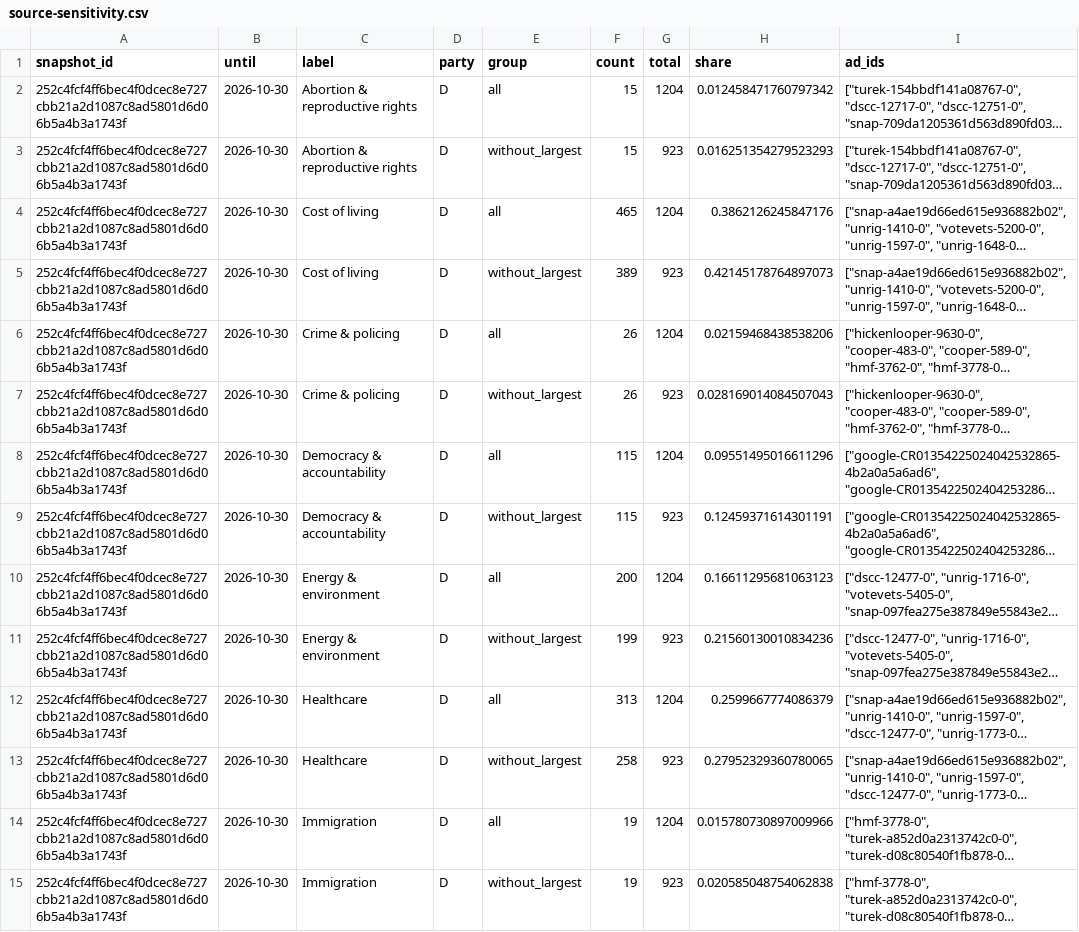
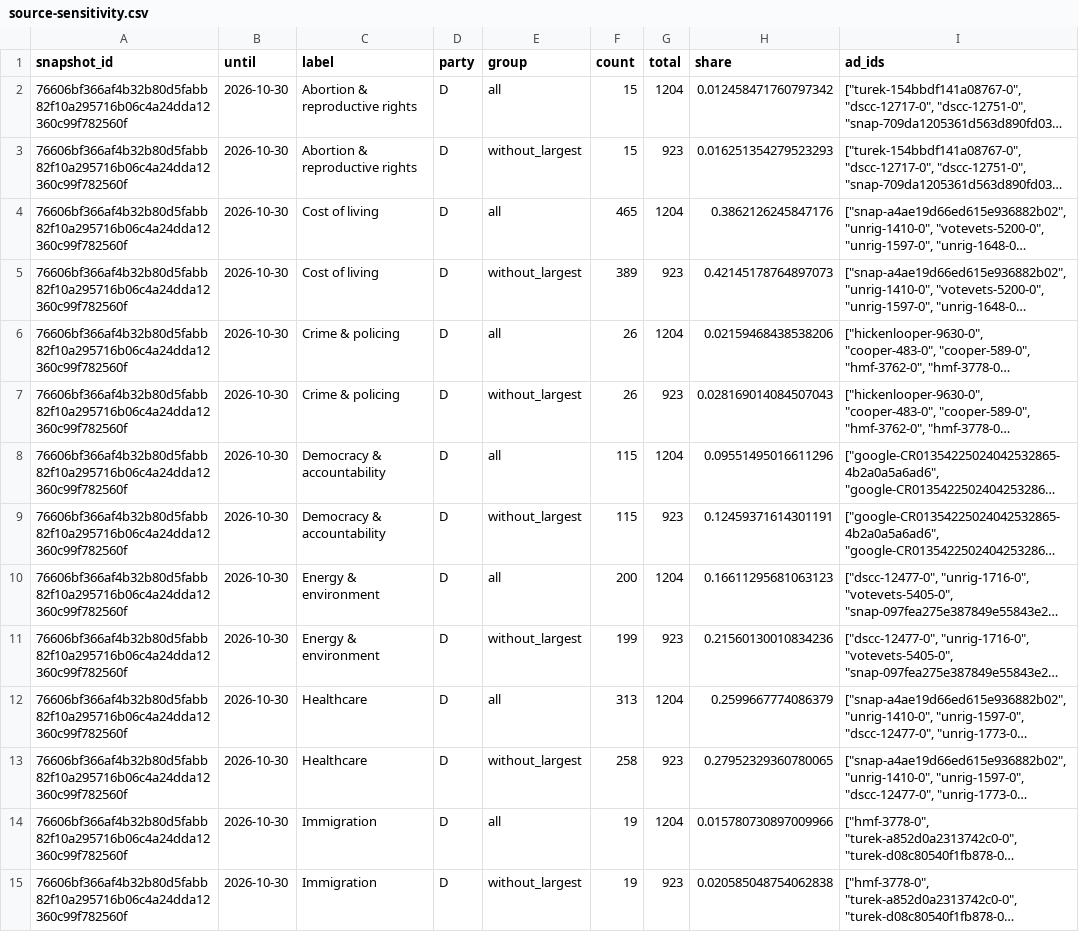
Before and after one commit to hanshanley/political-ads, a CSV file: outputs/figures/source-sensitivity.csv, drawn as a sheet; only a part is shown; long unchanged cells end in …; the diff covers the shown part only; the diff names each change by its address in the sheet, - before the commit and + after, or states it on an @@ line.

```diff
--- a/outputs/figures/source-sensitivity.csv
+++ b/outputs/figures/source-sensitivity.csv
-A2:A15 (snapshot_id): 252c4fcf4ff6bec4f0dcec8e727cbb21a2d1087c8ad5801d6d06b5a4b3a1743f
+A2:A15 (snapshot_id): 76606bf366af4b32b80d5fabb82f10a295716b06c4a24dda12360c99f782560f
```
Also changed, not shown: 74 edited cells elsewhere in this file, outputs/figures/ad-strategy.csv, outputs/figures/issue-language.csv, 36 other files.
